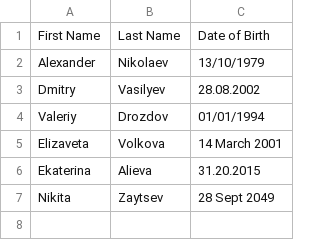
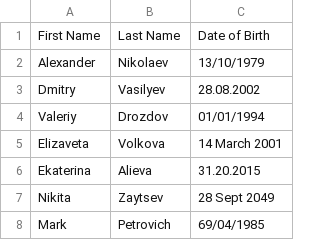
Before and after one commit to Andrey-Kachow/PadavanPy, a CSV file: src/c/sample_projects/users_data_base/sample_input.csv, drawn as a sheet; the diff names each change by its address in the sheet, - before the commit and + after, or states it on an @@ line.

Commit message:
Update sample_input.csv

```diff
--- a/src/c/sample_projects/users_data_base/sample_input.csv
+++ b/src/c/sample_projects/users_data_base/sample_input.csv
+row 8: Mark | Petrovich | 69/04/1985
```
